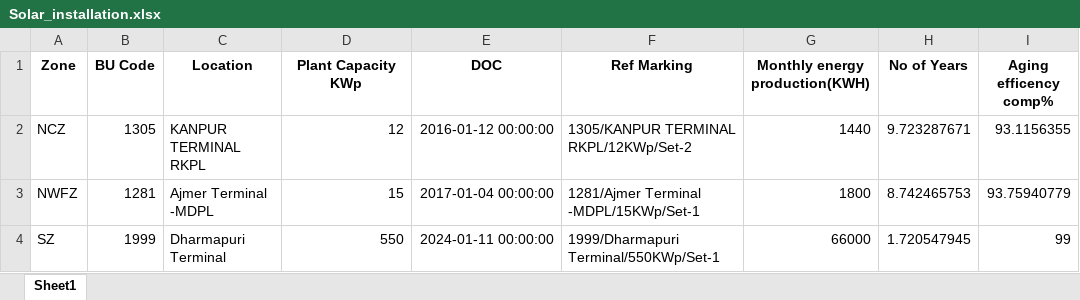
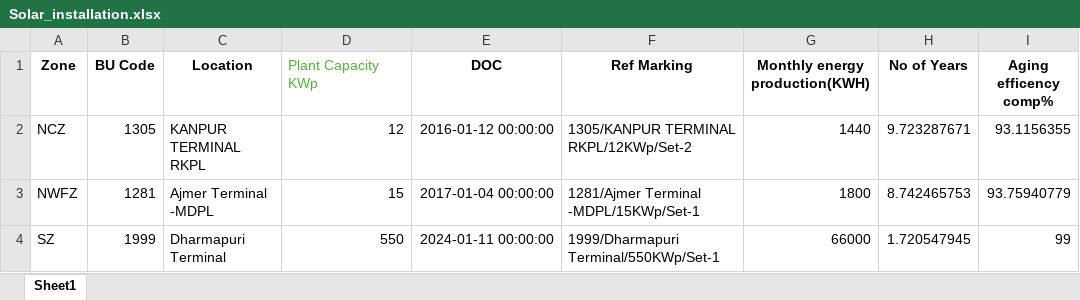
Before and after one commit to vatsav466/HPCL-Backend, an Excel workbook: orchestrator/masters/Solar_installation.xlsx, sheet Sheet1, drawn as a sheet; only a part is shown; values as stored, in another font and other column widths than the file's, no borders; ↵ is a line break in a cell; the diff names each change by its address in the sheet, - before the commit and + after, or states it on an @@ line.

Commit message:
Update column name for plant capacity in solar analytics

```diff
--- a/orchestrator/masters/Solar_installation.xlsx (sheet Sheet1)
+++ b/orchestrator/masters/Solar_installation.xlsx (sheet Sheet1)
-D1: Plant Capacity ↵ KWp
+D1: Plant Capacity KWp
@@ D1 bold: on → off, text colour: black → #54B33E, alignment: center → left @@
```
Also changed, not shown: 1 other file.
